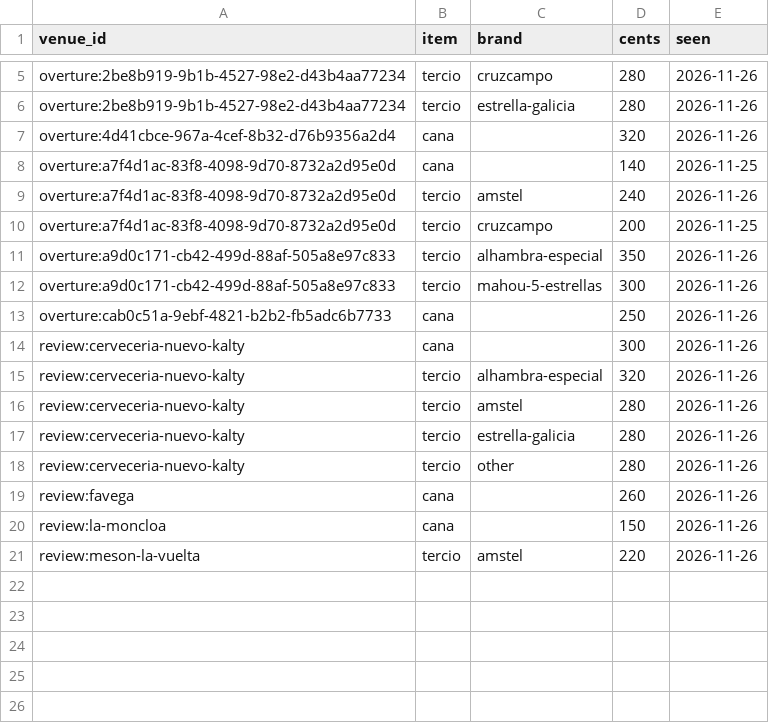
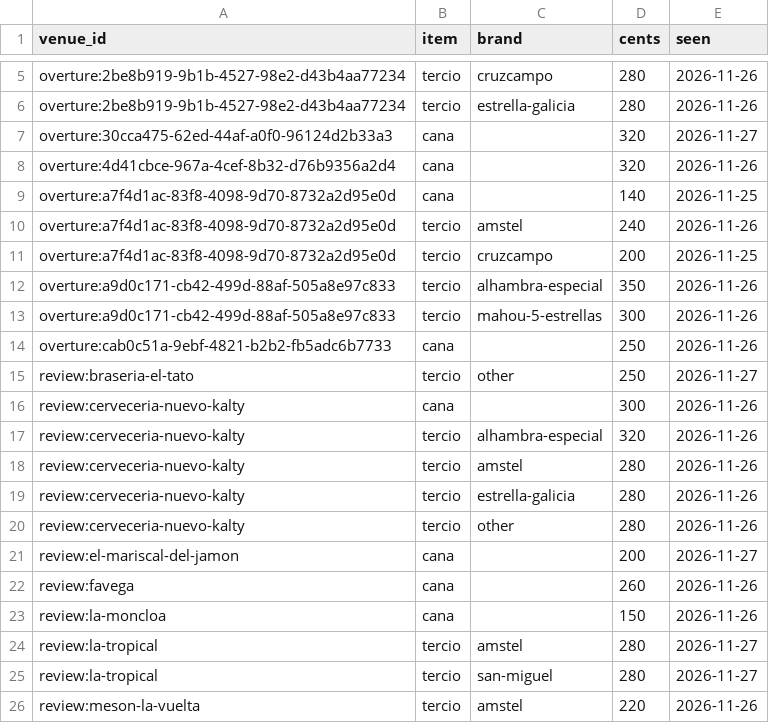
Before and after one commit to isroma/sol-y-cerveza, a CSV file: pipeline/data/venue_prices.csv, drawn as a sheet; only a part is shown, gaps mark what is left out.

Commit message:
feat(data): apply venue review (198 decisions) (#518)
Published from the local admin view (`npm run admin`):
`venue_review.csv`, `venue_prices.csv` (with the owner's phone prices),
`sun_corrections.csv` and the rebuilt `terraces.json`.

- 74 terraces
- 60 without a terrace
- 64 not a venue (dropped)
- 28 venues moved
- 7 venues added
- 0 accepted sun reports

Merges itself when CI passes, which deploys the site.

```diff
--- a/pipeline/data/venue_prices.csv
+++ b/pipeline/data/venue_prices.csv
@@ -6,2 +6,3 @@ overture:2be8b919-9b1b-4527-98e2-d43b4aa77234,tercio,cruzcampo,280,2026-11-26
 overture:2be8b919-9b1b-4527-98e2-d43b4aa77234,tercio,estrella-galicia,280,2026-11-26
+overture:30cca475-62ed-44af-a0f0-96124d2b33a3,cana,,320,2026-11-27
 overture:4d41cbce-967a-4cef-8b32-d76b9356a2d4,cana,,320,2026-11-26
@@ -13,2 +14,3 @@ overture:a9d0c171-cb42-499d-88af-505a8e97c833,tercio,mahou-5-estrellas,300,2026-
 overture:cab0c51a-9ebf-4821-b2b2-fb5adc6b7733,cana,,250,2026-11-26
+review:braseria-el-tato,tercio,other,250,2026-11-27
 review:cerveceria-nuevo-kalty,cana,,300,2026-11-26
@@ -18,4 +20,7 @@ review:cerveceria-nuevo-kalty,tercio,estrella-galicia,280,2026-11-26
 review:cerveceria-nuevo-kalty,tercio,other,280,2026-11-26
+review:el-mariscal-del-jamon,cana,,200,2026-11-27
 review:favega,cana,,260,2026-11-26
 review:la-moncloa,cana,,150,2026-11-26
+review:la-tropical,tercio,amstel,280,2026-11-27
+review:la-tropical,tercio,san-miguel,280,2026-11-27
 review:meson-la-vuelta,tercio,amstel,220,2026-11-26
```
Also changed, not shown: pipeline/data/venue_review.csv, 1 other file.
